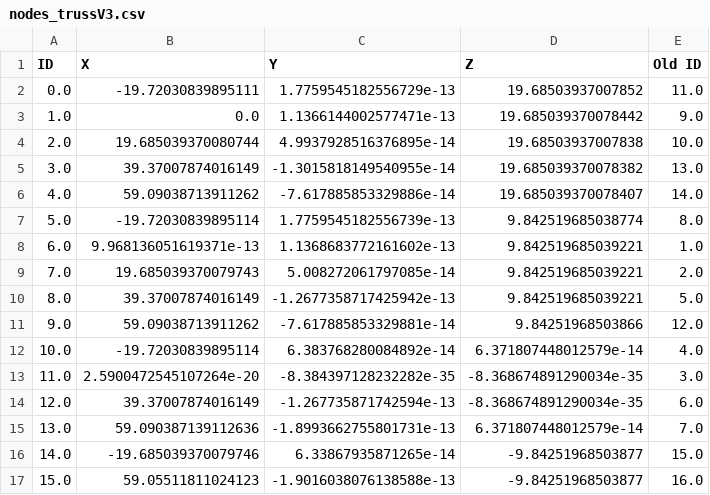
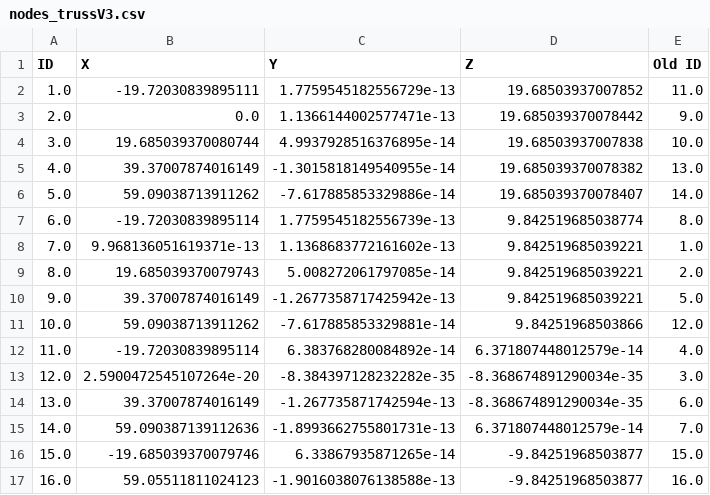
Before and after one commit to anaaraiufrrj/Tese, a CSV file: nodes_trussV3.csv, drawn as a sheet.

```diff
--- a/nodes_trussV3.csv
+++ b/nodes_trussV3.csv
@@ -1,17 +1,17 @@
 ID,X,Y,Z,Old ID
-0.0,-19.72030839895111,1.7759545182556729e-13,19.68503937007852,11.0
-1.0,0.0,1.1366144002577471e-13,19.685039370078442,9.0
-2.0,19.685039370080744,4.9937928516376895e-14,19.68503937007838,10.0
-3.0,39.37007874016149,-1.3015818149540955e-14,19.685039370078382,13.0
-4.0,59.09038713911262,-7.617885853329886e-14,19.685039370078407,14.0
-5.0,-19.72030839895114,1.7759545182556739e-13,9.842519685038774,8.0
-6.0,9.968136051619371e-13,1.1368683772161602e-13,9.842519685039221,1.0
-7.0,19.685039370079743,5.008272061797085e-14,9.842519685039221,2.0
-8.0,39.37007874016149,-1.2677358717425942e-13,9.842519685039221,5.0
-9.0,59.09038713911262,-7.617885853329881e-14,9.84251968503866,12.0
-10.0,-19.72030839895114,6.383768280084892e-14,6.371807448012579e-14,4.0
-11.0,2.5900472545107264e-20,-8.384397128232282e-35,-8.368674891290034e-35,3.0
-12.0,39.37007874016149,-1.267735871742594e-13,-8.368674891290034e-35,6.0
-13.0,59.090387139112636,-1.8993662755801731e-13,6.371807448012579e-14,7.0
-14.0,-19.685039370079746,6.33867935871265e-14,-9.84251968503877,15.0
-15.0,59.05511811024123,-1.9016038076138588e-13,-9.84251968503877,16.0
+1.0,-19.72030839895111,1.7759545182556729e-13,19.68503937007852,11.0
+2.0,0.0,1.1366144002577471e-13,19.685039370078442,9.0
+3.0,19.685039370080744,4.9937928516376895e-14,19.68503937007838,10.0
+4.0,39.37007874016149,-1.3015818149540955e-14,19.685039370078382,13.0
+5.0,59.09038713911262,-7.617885853329886e-14,19.685039370078407,14.0
+6.0,-19.72030839895114,1.7759545182556739e-13,9.842519685038774,8.0
+7.0,9.968136051619371e-13,1.1368683772161602e-13,9.842519685039221,1.0
+8.0,19.685039370079743,5.008272061797085e-14,9.842519685039221,2.0
+9.0,39.37007874016149,-1.2677358717425942e-13,9.842519685039221,5.0
+10.0,59.09038713911262,-7.617885853329881e-14,9.84251968503866,12.0
+11.0,-19.72030839895114,6.383768280084892e-14,6.371807448012579e-14,4.0
+12.0,2.5900472545107264e-20,-8.384397128232282e-35,-8.368674891290034e-35,3.0
+13.0,39.37007874016149,-1.267735871742594e-13,-8.368674891290034e-35,6.0
+14.0,59.090387139112636,-1.8993662755801731e-13,6.371807448012579e-14,7.0
+15.0,-19.685039370079746,6.33867935871265e-14,-9.84251968503877,15.0
+16.0,59.05511811024123,-1.9016038076138588e-13,-9.84251968503877,16.0
```
Also changed, not shown: elements_trussV3.csv.
